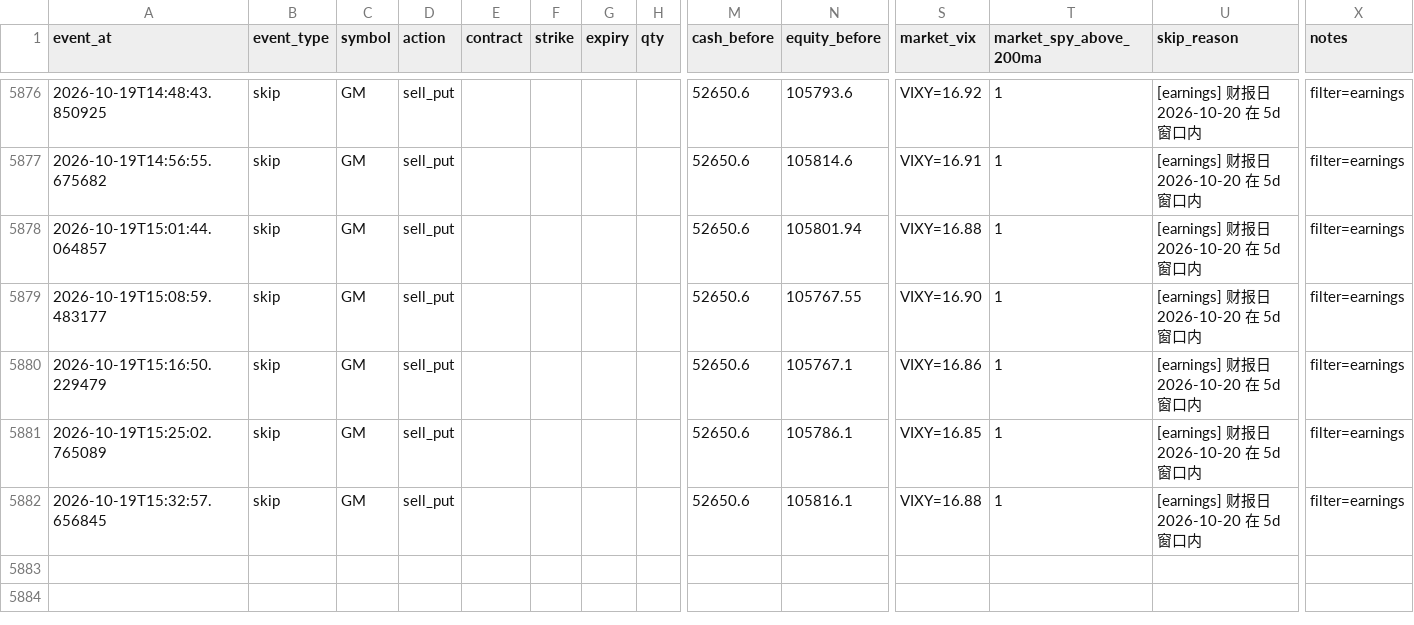
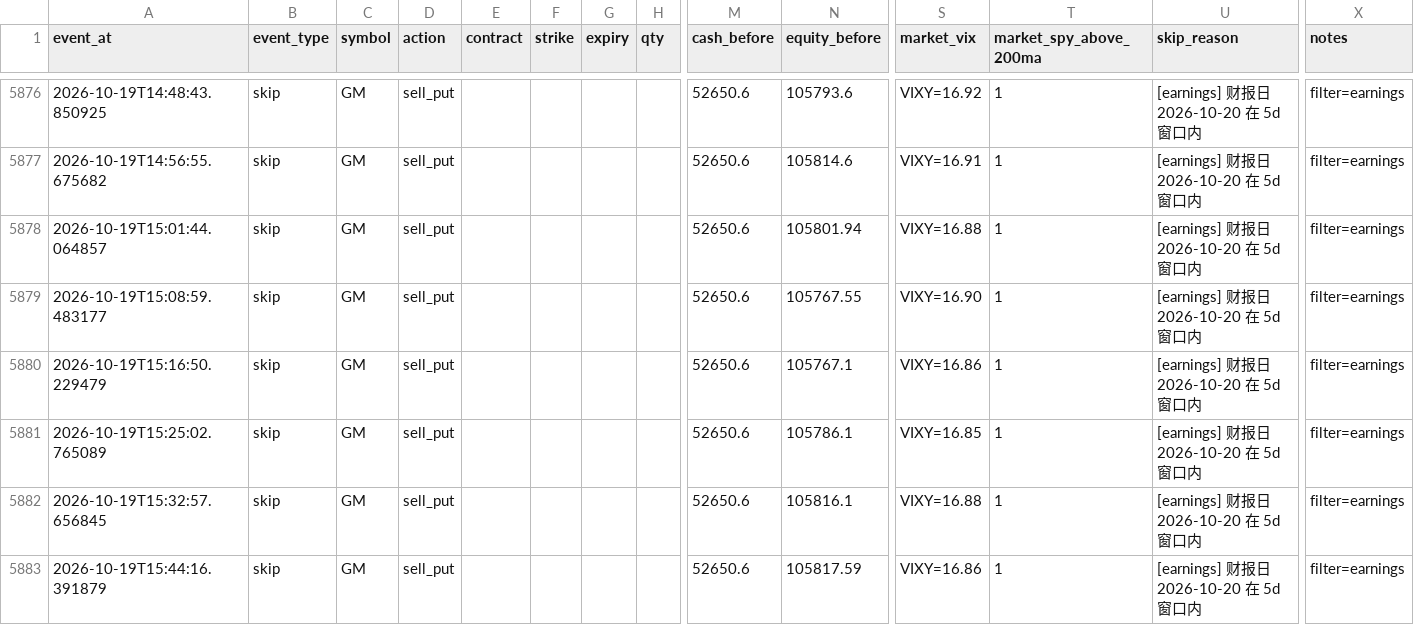
Before and after one commit to tonyatbellevue/ai-trading-wheel, a CSV file: metrics/data/trade_journal.csv, drawn as a sheet; only a part is shown, gaps mark what is left out; rows hold the shown columns only; the diff names each change by its address in the sheet, - before the commit and + after, or states it on an @@ line.

```diff
--- a/metrics/data/trade_journal.csv
+++ b/metrics/data/trade_journal.csv
+row 5883: 2026-10-19T15:44:16.391879 | skip | GM | sell_put |  |  |  |  | 52650.6 | 105817.59 | VIXY=16.86 | 1 | [earnings] 财报日 2026-10-20 在 5d 窗口内 | filter=earnings
```
Also changed, not shown: 2 other files.
